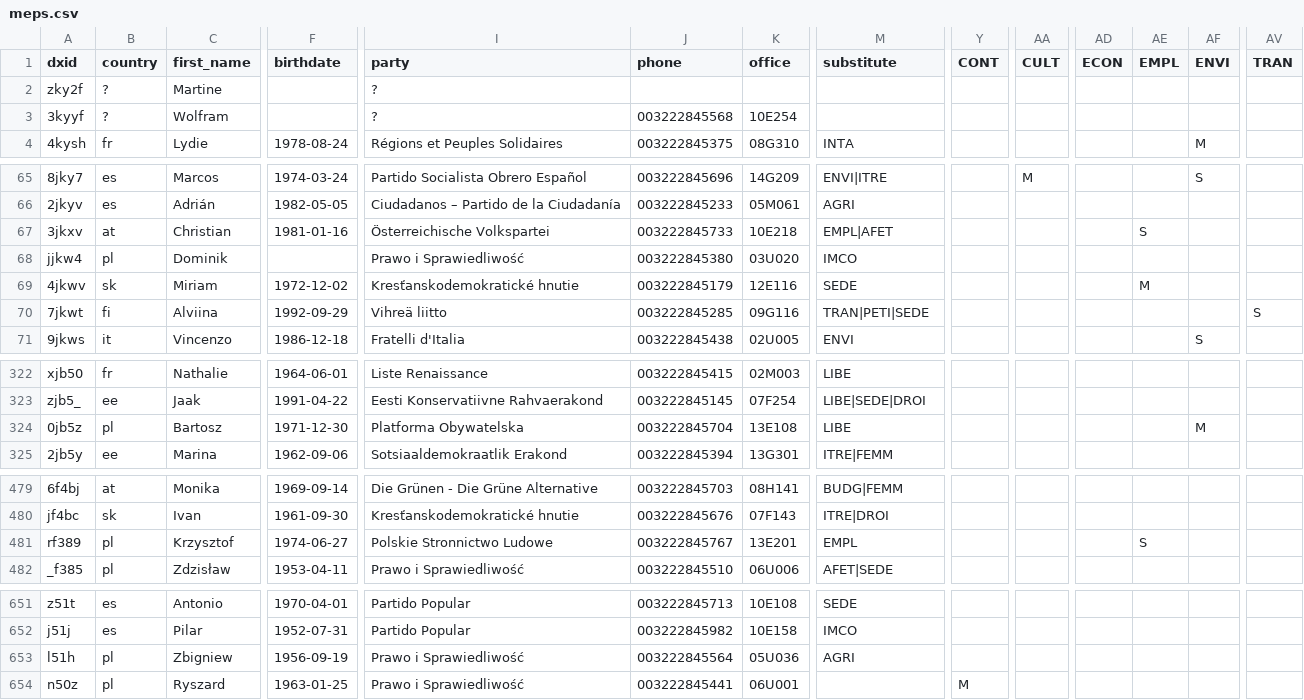
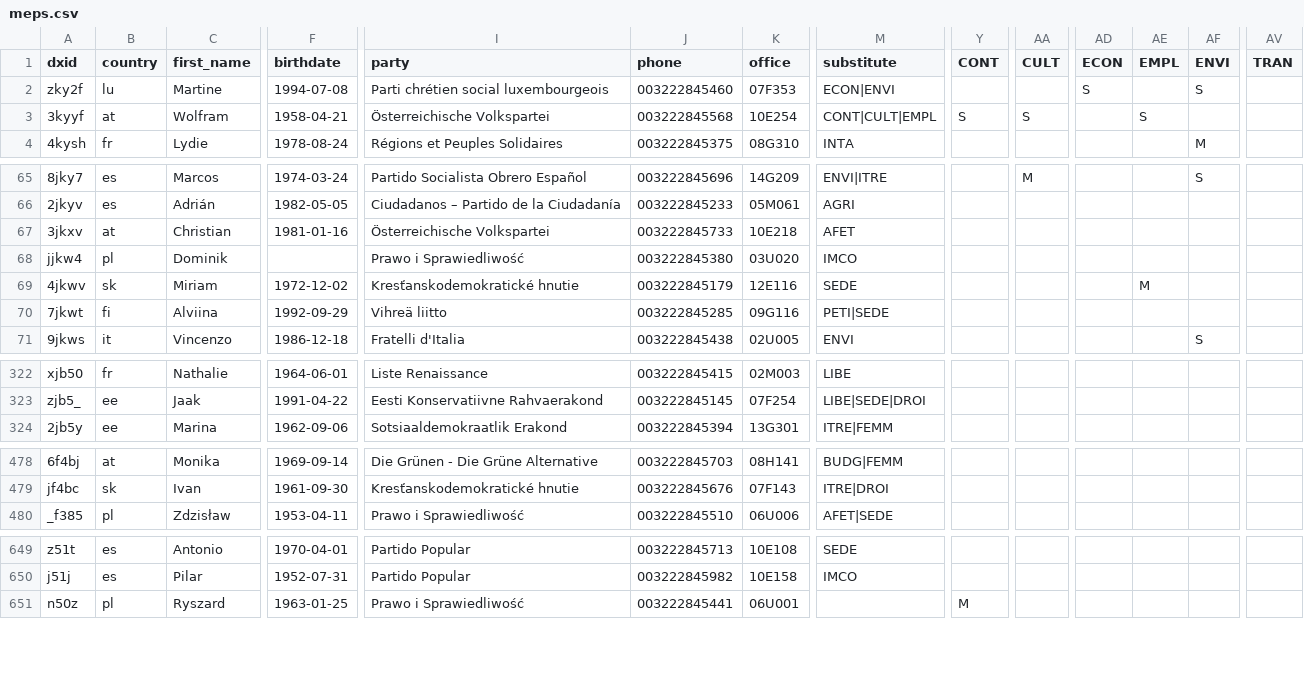
Before and after one commit to TechToThePeople/mep, a CSV file: data/meps.csv, drawn as a sheet; only a part is shown, gaps mark what is left out; rows hold the shown columns only; the diff covers the shown part only; the diff names each change by its address in the sheet, - before the commit and + after, or states it on an @@ line.

```diff
--- a/data/meps.csv
+++ b/data/meps.csv
-B2 (country): ?
+B2 (country): lu
-F2 (birthdate): (empty)
+F2 (birthdate): 1994-07-08
-I2 (party): ?
+I2 (party): Parti chrétien social luxembourgeois
-J2 (phone): (empty)
+J2 (phone): 003222845460
-K2 (office): (empty)
+K2 (office): 07F353
-M2 (substitute): (empty)
+M2 (substitute): ECON|ENVI
-AD2 (ECON): (empty)
+AD2 (ECON): S
-AF2 (ENVI): (empty)
+AF2 (ENVI): S
-B3 (country): ?
+B3 (country): at
-F3 (birthdate): (empty)
+F3 (birthdate): 1958-04-21
-I3 (party): ?
+I3 (party): Österreichische Volkspartei
-M3 (substitute): (empty)
+M3 (substitute): CONT|CULT|EMPL
-Y3 (CONT): (empty)
+Y3 (CONT): S
-AA3 (CULT): (empty)
+AA3 (CULT): S
-AE3 (EMPL): (empty)
+AE3 (EMPL): S
-M67 (substitute): EMPL|AFET
+M67 (substitute): AFET
-AE67 (EMPL): S
+AE67 (EMPL): (empty)
-M70 (substitute): TRAN|PETI|SEDE
+M70 (substitute): PETI|SEDE
-AV70 (TRAN): S
+AV70 (TRAN): (empty)
-row 324: 0jb5z | pl | Bartosz | 1971-12-30 | Platforma Obywatelska | 003222845704 | 13E108 | LIBE |  |  |  |  | M
-row 481: rf389 | pl | Krzysztof | 1974-06-27 | Polskie Stronnictwo Ludowe | 003222845767 | 13E201 | EMPL |  |  |  | S
-row 653: l51h | pl | Zbigniew | 1956-09-19 | Prawo i Sprawiedliwość | 003222845564 | 05U036 | AGRI
```
Also changed, not shown: 8 edited cells elsewhere in this file, data/inout.csv, data/meps.all.csv, 5 other files.
